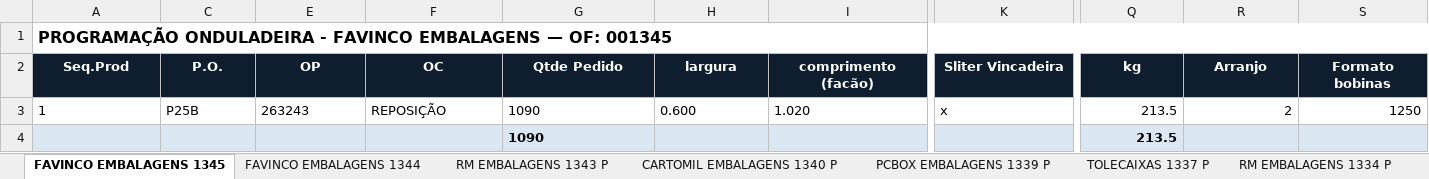
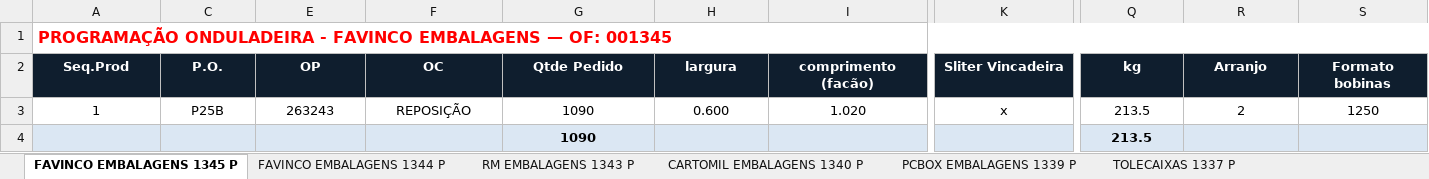
Before and after one commit to marcilianocamargo-stack/controle-producao-etiquetas, an Excel workbook: programacao-hoje.xlsx, sheet FAVINCO EMBALAGENS 1345 P, drawn as a sheet; only a part is shown, gaps mark what is left out; values as stored, in another font and other column widths than the file's, no borders; the diff covers the shown part only; the diff names each change by its address in the sheet, - before the commit and + after, or states it on an @@ line.

Commit message:
Atualiza programacao-hoje.xlsx (30/10/2026 11:05)

```diff
--- a/programacao-hoje.xlsx (sheet FAVINCO EMBALAGENS 1345 P)
+++ b/programacao-hoje.xlsx (sheet FAVINCO EMBALAGENS 1345 P)
-sheet tab: FAVINCO EMBALAGENS 1345
+sheet tab: FAVINCO EMBALAGENS 1345 P
-sheet tab: FAVINCO EMBALAGENS 1344
+sheet tab: FAVINCO EMBALAGENS 1344 P
-A1 text colour: black
+A1 text colour: #FF0000
-A3 alignment: left
+A3 alignment: center
-C3 alignment: left
+C3 alignment: center
-E3:I3 alignment: left
+E3:I3 alignment: center
-K3 alignment: left
+K3 alignment: center
-Q3:S3 alignment: right
+Q3:S3 alignment: center
-G4 alignment: left
+G4 alignment: center
-Q4 alignment: right
+Q4 alignment: center
```
Also changed, not shown: cell formats elsewhere in this sheet, sheet FAVINCO EMBALAGENS 1344 P.
